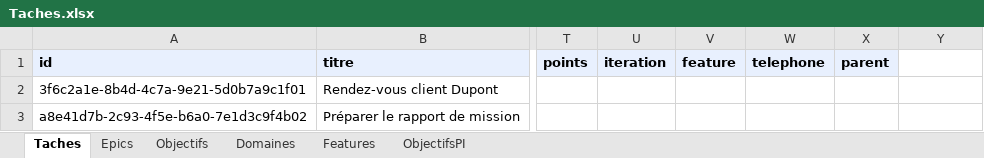
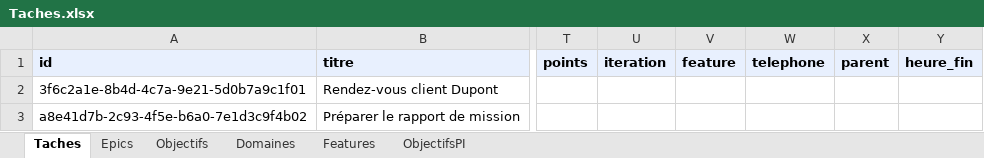
Before and after one commit to tmarmed/Default, an Excel workbook: modele/Taches.xlsx, sheet Taches, drawn as a sheet; only a part is shown, gaps mark what is left out; values as stored, in another font and other column widths than the file's, no borders; the diff names each change by its address in the sheet, - before the commit and + after, or states it on an @@ line.

```diff
--- a/modele/Taches.xlsx (sheet Taches)
+++ b/modele/Taches.xlsx (sheet Taches)
-Y1: (empty)
+Y1: heure_fin
-Y1 fill: none
+Y1 fill: #E8F0FE
```
Also changed, not shown: 9 other files.
